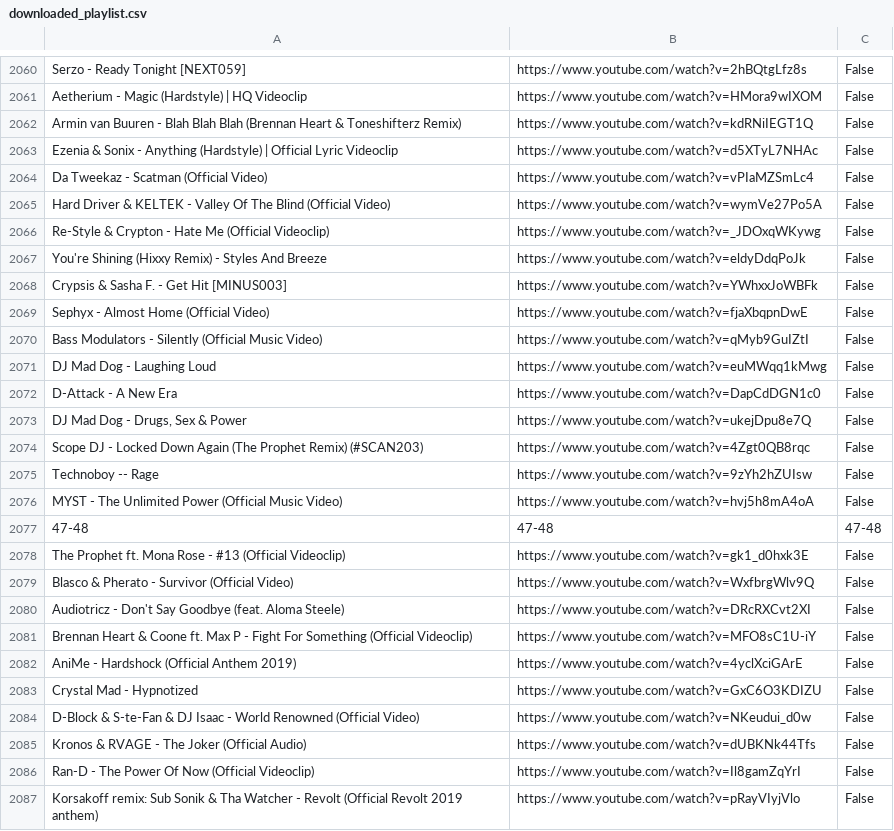
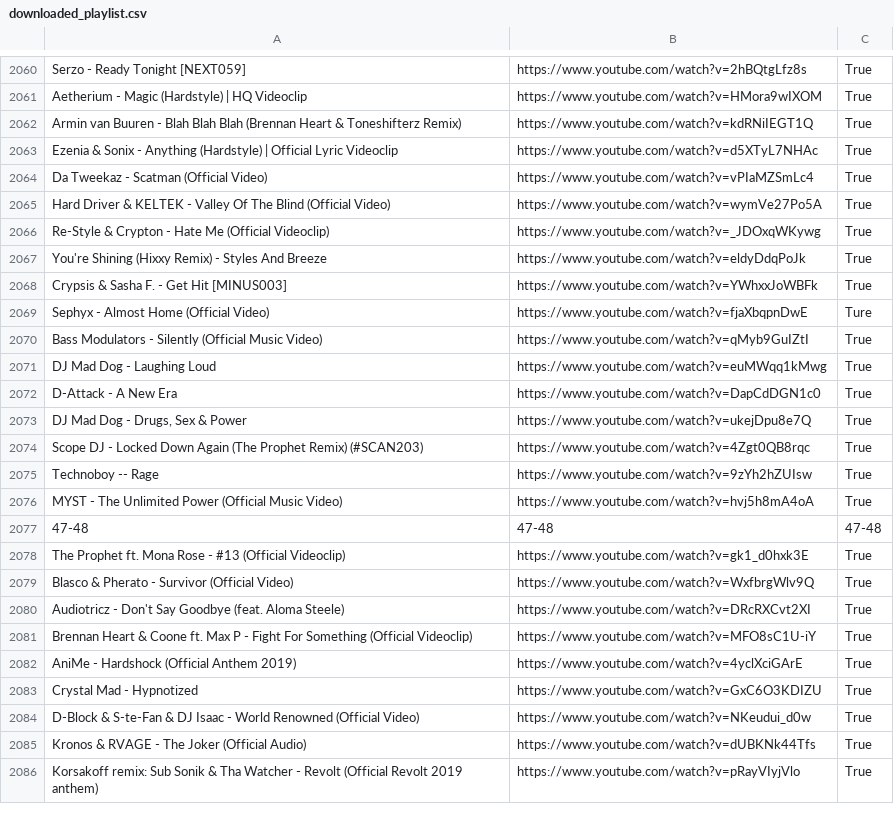
Before and after one commit to kusti420/BestSongsOfAllTime, a CSV file: CSV/downloaded_playlist.csv, drawn as a sheet; only a part is shown, gaps mark what is left out; removed rows and columns are numbered as before the commit, all else as after; the diff covers the shown part only; the diff names each change by its address in the sheet, - before the commit and + after, or states it on an @@ line.

```diff
--- a/CSV/downloaded_playlist.csv
+++ b/CSV/downloaded_playlist.csv
-C2060:C2068: False
+C2060:C2068: True
-C2069: False
+C2069: Ture
-C2070:C2076: False
+C2070:C2076: True
-C2078:C2085: False
+C2078:C2085: True
-row 2086: Ran-D - The Power Of Now (Official Videoclip) | https://www.youtube.com/watch?v=Il8gamZqYrI | False
-C2086: False
+C2086: True
```
Also changed, not shown: 3 removed rows and 106 edited cells elsewhere in this file.
